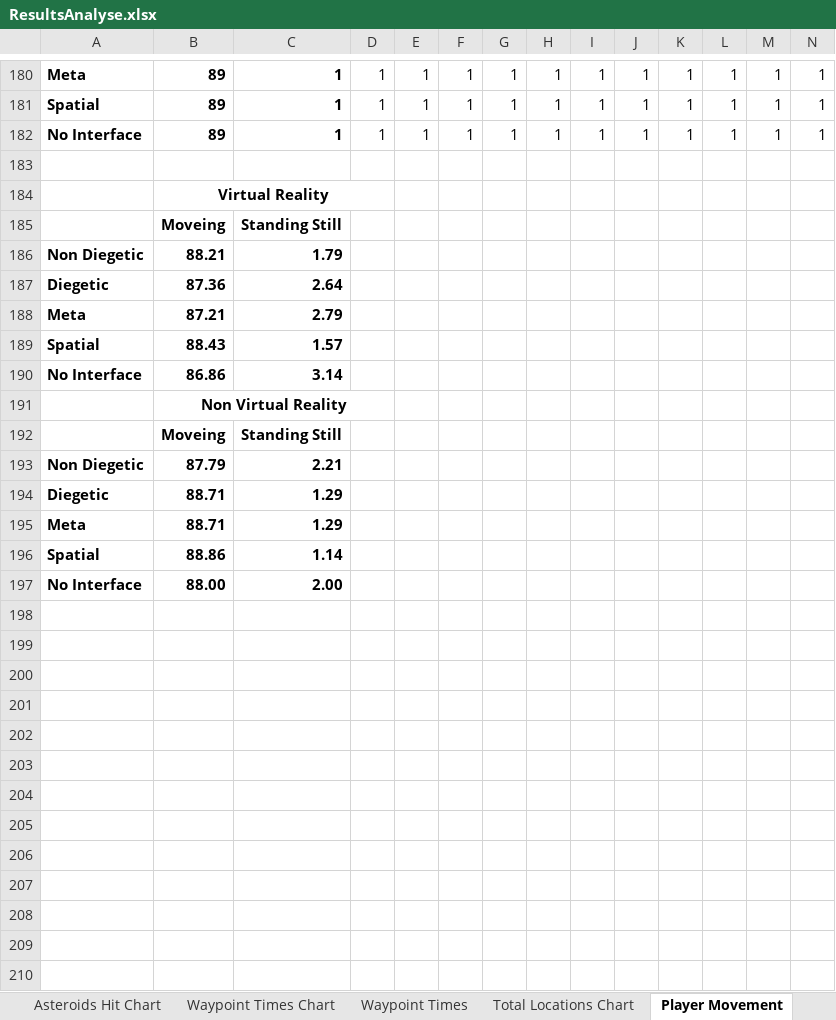
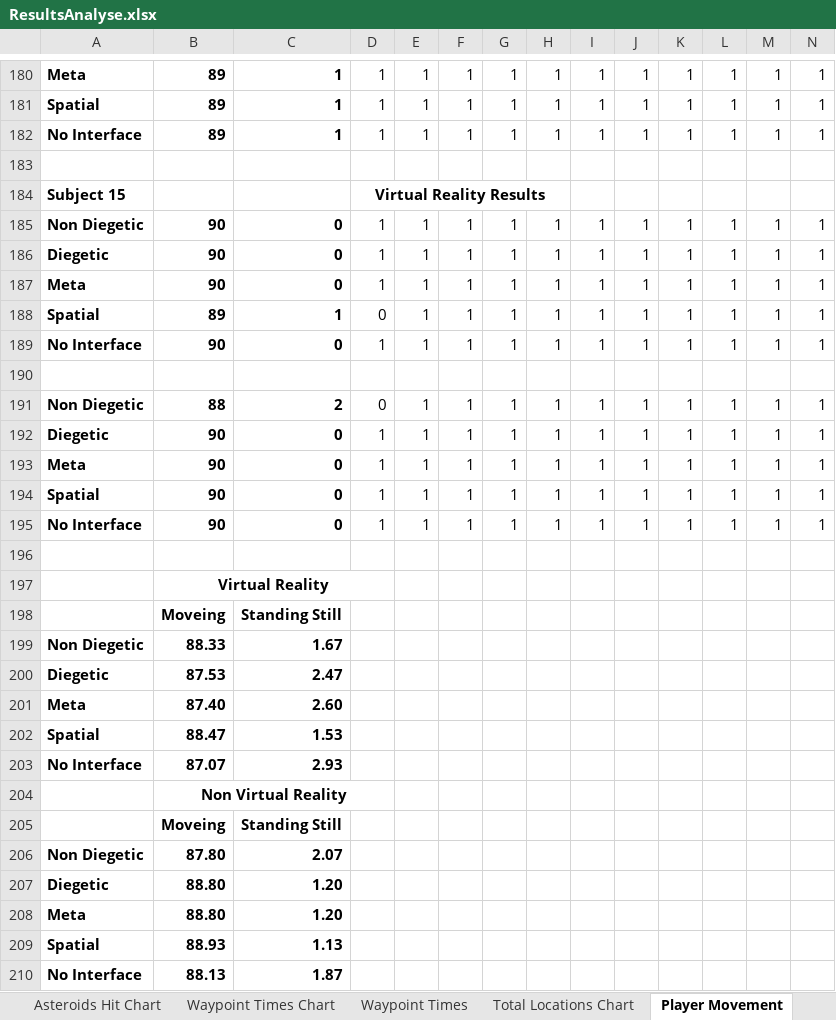
Before and after one commit to TimothyOneill/MastersProject, an Excel workbook: Documents/ResultsAnalyse.xlsx, sheet Player Movement, drawn as a sheet; only a part is shown, gaps mark what is left out; values as stored, in another font and other column widths than the file's, no borders; addresses are those after the commit; rows hold the shown columns only; the diff names each change by its address in the sheet, - before the commit and + after, or states it on an @@ line.

Commit message:
Test method section of dissertation and more results

```diff
--- a/Documents/ResultsAnalyse.xlsx (sheet Player Movement)
+++ b/Documents/ResultsAnalyse.xlsx (sheet Player Movement)
+row 184: Subject 15 |  |  | Virtual Reality Results
+row 185: Non Diegetic | 90 | 0 | 1 | 1 | 1 | 1 | 1 | 1 | 1 | 1 | 1 | 1 | 1
+row 186: Diegetic | 90 | 0 | 1 | 1 | 1 | 1 | 1 | 1 | 1 | 1 | 1 | 1 | 1
+row 187: Meta | 90 | 0 | 1 | 1 | 1 | 1 | 1 | 1 | 1 | 1 | 1 | 1 | 1
+row 188: Spatial | 89 | 1 | 0 | 1 | 1 | 1 | 1 | 1 | 1 | 1 | 1 | 1 | 1
+row 189: No Interface | 90 | 0 | 1 | 1 | 1 | 1 | 1 | 1 | 1 | 1 | 1 | 1 | 1
+row 190: (empty)
+row 191: Non Diegetic | 88 | 2 | 0 | 1 | 1 | 1 | 1 | 1 | 1 | 1 | 1 | 1 | 1
+row 192: Diegetic | 90 | 0 | 1 | 1 | 1 | 1 | 1 | 1 | 1 | 1 | 1 | 1 | 1
+row 193: Meta | 90 | 0 | 1 | 1 | 1 | 1 | 1 | 1 | 1 | 1 | 1 | 1 | 1
+row 194: Spatial | 90 | 0 | 1 | 1 | 1 | 1 | 1 | 1 | 1 | 1 | 1 | 1 | 1
+row 195: No Interface | 90 | 0 | 1 | 1 | 1 | 1 | 1 | 1 | 1 | 1 | 1 | 1 | 1
+row 196: (empty)
-B199: 88.21
+B199: 88.33
-C199: 1.79
+C199: 1.67
-B200: 87.36
+B200: 87.53
-C200: 2.64
+C200: 2.47
-B201: 87.21
+B201: 87.40
-C201: 2.79
+C201: 2.60
-B202: 88.43
+B202: 88.47
-C202: 1.57
+C202: 1.53
-B203: 86.86
+B203: 87.07
-C203: 3.14
+C203: 2.93
-B206: 87.79
+B206: 87.80
-C206: 2.21
+C206: 2.07
-B207:B208: 88.71
+B207:B208: 88.80
-C207:C208: 1.29
+C207:C208: 1.20
-B209: 88.86
+B209: 88.93
-C209: 1.14
+C209: 1.13
-B210: 88.00
+B210: 88.13
-C210: 2.00
+C210: 1.87
```
Also changed, not shown: sheet Waypoint Times, sheet Asteroids Dodged, sheet Asteroids Hit, formulas that keep their value, charts or pictures, 3 other files.
